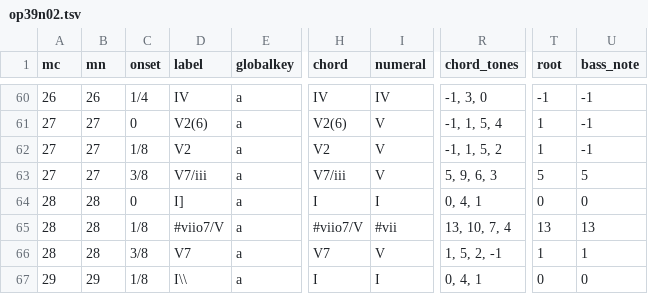
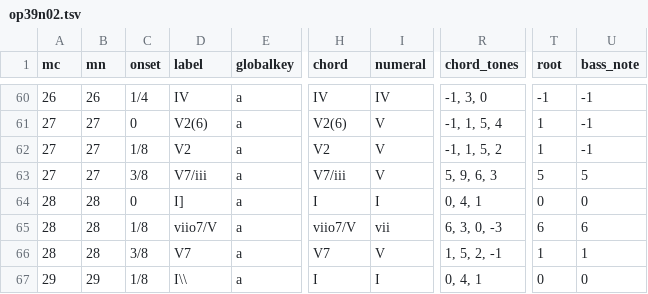
Before and after one commit to DCMLab/schumann_liederkreis, a TSV file: harmonies/op39n02.tsv, drawn as a sheet; only a part is shown, gaps mark what is left out; the diff names each change by its address in the sheet, - before the commit and + after, or states it on an @@ line.

```diff
--- a/harmonies/op39n02.tsv
+++ b/harmonies/op39n02.tsv
-D65 (label): #viio7/V
+D65 (label): viio7/V
-H65 (chord): #viio7/V
+H65 (chord): viio7/V
-I65 (numeral): #vii
+I65 (numeral): vii
-R65 (chord_tones): 13, 10, 7, 4
+R65 (chord_tones): 6, 3, 0, -3
-T65 (root): 13
+T65 (root): 6
-U65 (bass_note): 13
+U65 (bass_note): 6
```
Also changed, not shown: harmonies/op39n04.tsv, harmonies/op39n12.tsv, 5 other files.
